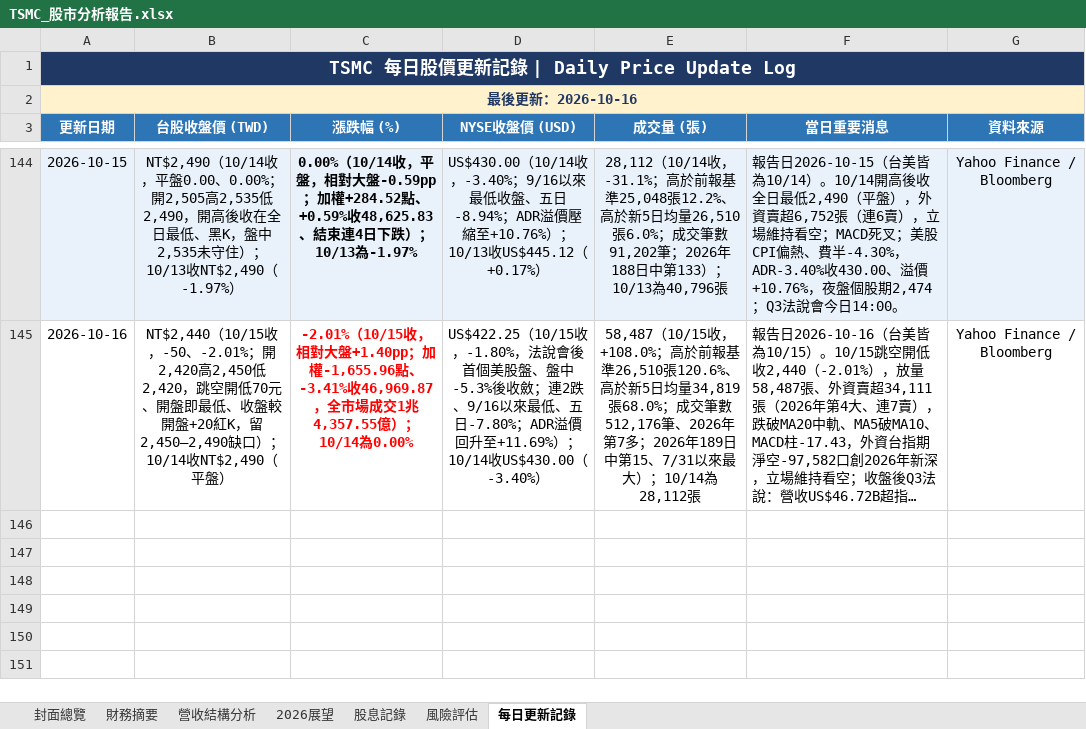
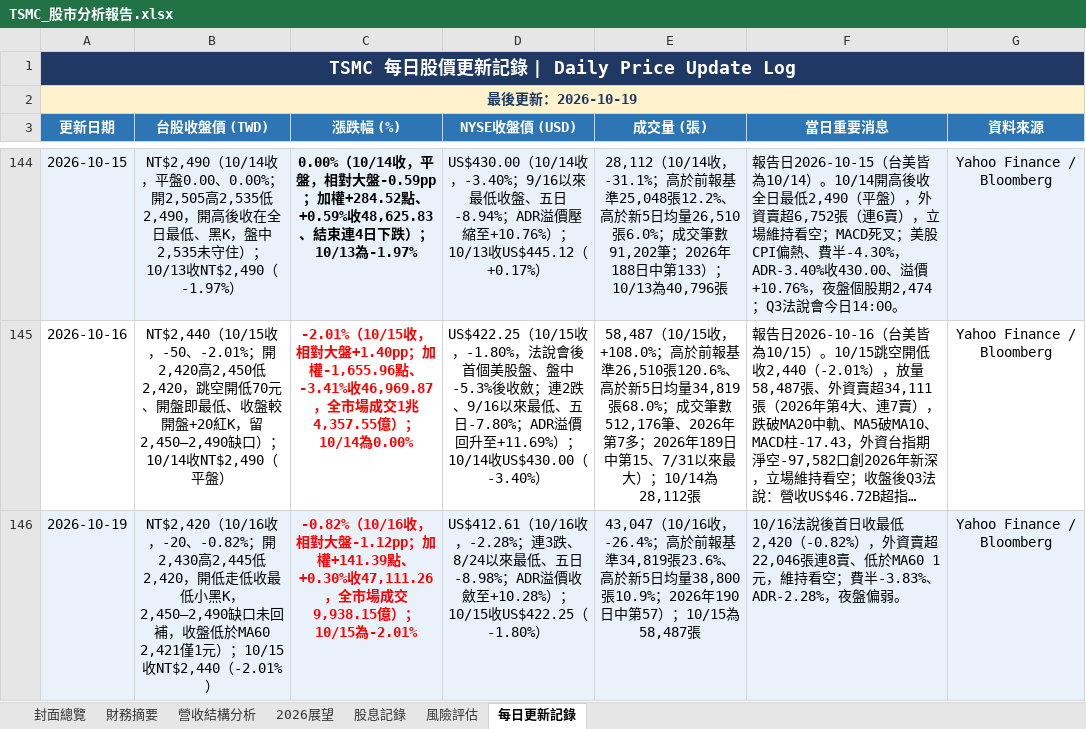
Before and after one commit to Tomwu229622/tsmc-daily-report, an Excel workbook: TSMC_股市分析報告.xlsx, sheet 每日更新記錄, drawn as a sheet; only a part is shown, gaps mark what is left out; long unchanged cells end in …; values as stored, in another font and other column widths than the file's, no borders; the diff names each change by its address in the sheet, - before the commit and + after, or states it on an @@ line.

```diff
--- a/TSMC_股市分析報告.xlsx (sheet 每日更新記錄)
+++ b/TSMC_股市分析報告.xlsx (sheet 每日更新記錄)
-A2 (更新日期): 最後更新：2026-10-16
+A2 (更新日期): 最後更新：2026-10-19
+row 146: 2026-10-19 | NT$2,420（10/16收，-20、-0.82%；開2,430高2,445低2,420，開低走低收最低小黑K，2,450–2,490缺口未回補，收盤低於MA60 2,421僅1元）；10/15收NT$2,440（-2.01%） | -0.82%（10/16收，相對大盤-1.12pp；加權+141.39點、+0.30%收47,111.26，全市場成交9,938.15億）；10/15為-2.01% | US$412.61（10/16收，-2.28%；連3跌、8/24以來最低、五日-8.98%；ADR溢價收斂至+10.28%）；10/15收US$422.25（-1.80%） | 43,047（10/16收，-26.4%；高於前報基準34,819張23.6%、高於新5日均量38,800張10.9%；2026年190日中第57）；10/15為58,487張 | 10/16法說後首日收最低2,420（-0.82%），外資賣超22,046張連8賣、低於MA60 1元，維持看空；費半-3.83%、ADR-2.28%，夜盤偏弱。 | Yahoo Finance / Bloomberg
```
Also changed, not shown: sheet 封面總覽, 4 other files.
